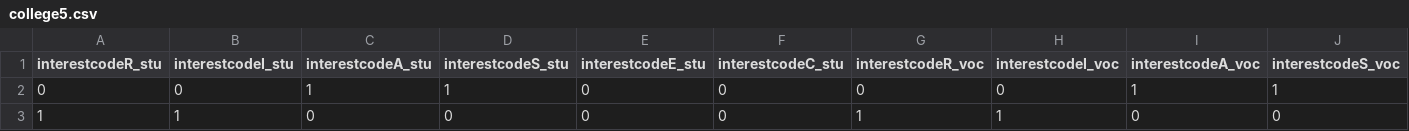
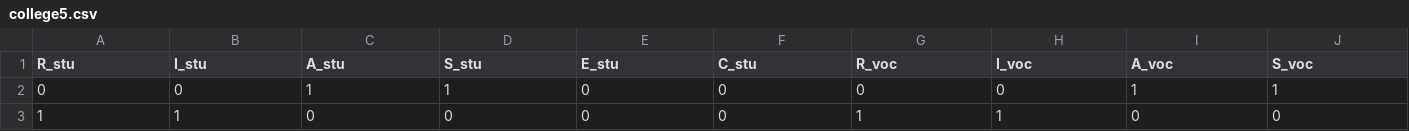
Before and after one commit to bearhugdao/CSX_RProject_summer_2018, a CSV file: week6/Corrplot2/college5.csv, drawn as a sheet; only a part is shown; the diff covers the shown part only; the diff names each change by its address in the sheet, - before the commit and + after, or states it on an @@ line.

```diff
--- a/week6/Corrplot2/college5.csv
+++ b/week6/Corrplot2/college5.csv
-A1: interestcodeR_stu
+A1: R_stu
-B1: interestcodeI_stu
+B1: I_stu
-C1: interestcodeA_stu
+C1: A_stu
-D1: interestcodeS_stu
+D1: S_stu
-E1: interestcodeE_stu
+E1: E_stu
-F1: interestcodeC_stu
+F1: C_stu
-G1: interestcodeR_voc
+G1: R_voc
-H1: interestcodeI_voc
+H1: I_voc
-I1: interestcodeA_voc
+I1: A_voc
-J1: interestcodeS_voc
+J1: S_voc
```
Also changed, not shown: 2 edited cells elsewhere in this file, week6/Corrplot3/college6.csv, 6 other files.
